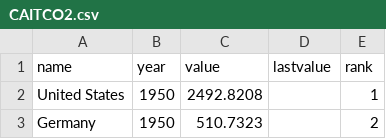
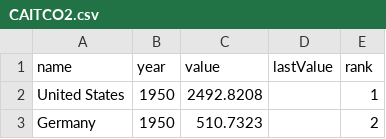
Before and after one commit to kennynorris/CAIT-emissions, a CSV file: CAITCO2.csv, drawn as a sheet; only a part is shown.

Commit message:
Update CAITCO2.csv

```diff
--- a/CAITCO2.csv
+++ b/CAITCO2.csv
@@ -1,2 +1,2 @@
-name,year,value,lastvalue,rank
+name,year,value,lastValue,rank
 United States,1950,2492.8208,,1
```
